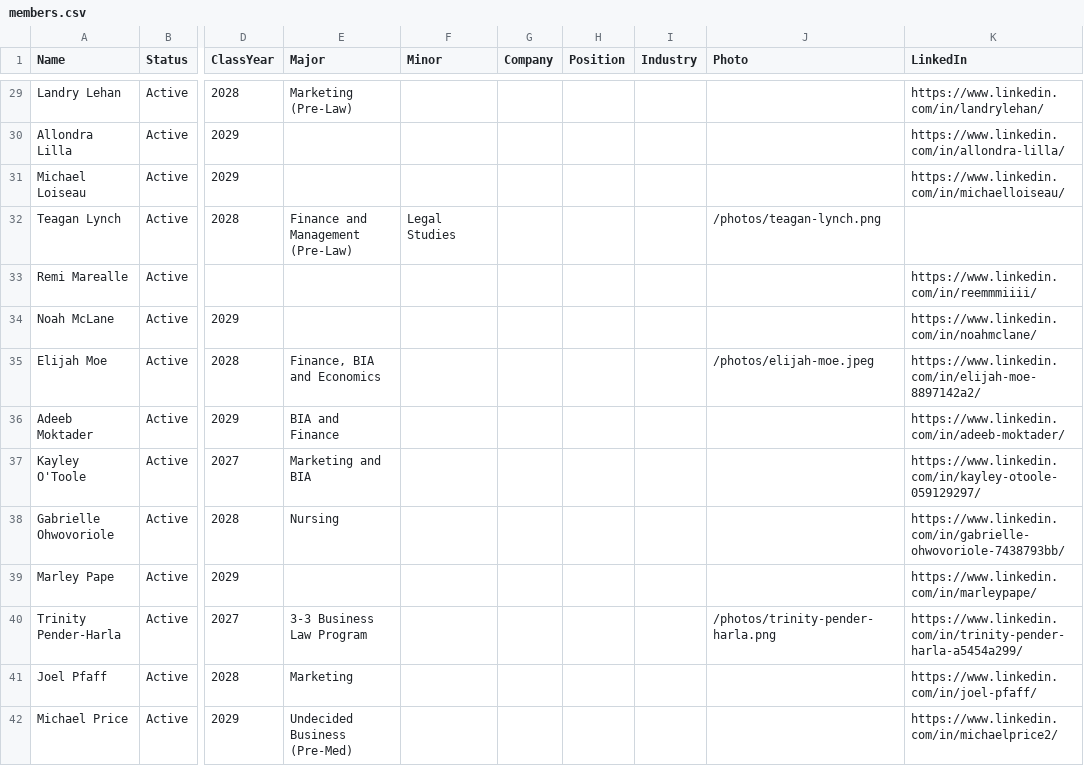
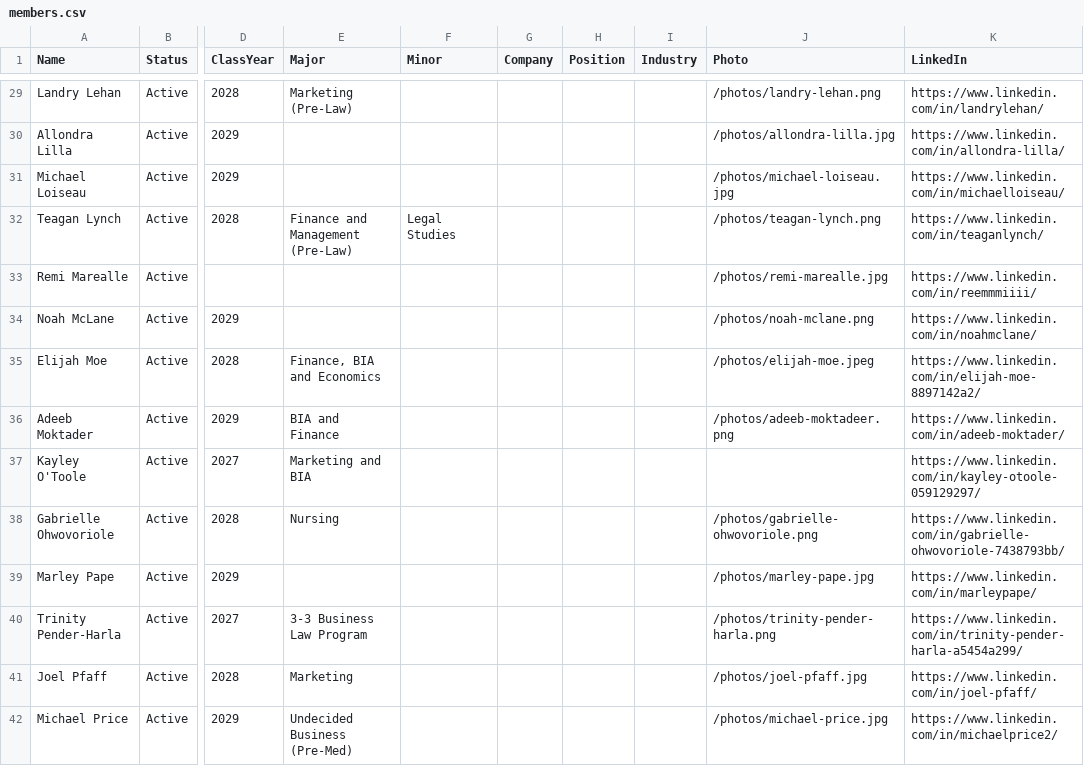
Before and after one commit to akpsi-delta-pi/website, a CSV file: public/members.csv, drawn as a sheet; only a part is shown, gaps mark what is left out; the diff covers the shown part only; the diff names each change by its address in the sheet, - before the commit and + after, or states it on an @@ line.

Commit message:
Add brother headshots and Teagan Lynch's LinkedIn

```diff
--- a/public/members.csv
+++ b/public/members.csv
-J29 (Photo): (empty)
+J29 (Photo): /photos/landry-lehan.png
-J30 (Photo): (empty)
+J30 (Photo): /photos/allondra-lilla.jpg
-J31 (Photo): (empty)
+J31 (Photo): /photos/michael-loiseau.jpg
-K32 (LinkedIn): (empty)
+K32 (LinkedIn): https://www.linkedin.com/in/teaganlynch/
-J33 (Photo): (empty)
+J33 (Photo): /photos/remi-marealle.jpg
-J34 (Photo): (empty)
+J34 (Photo): /photos/noah-mclane.png
-J36 (Photo): (empty)
+J36 (Photo): /photos/adeeb-moktadeer.png
-J38 (Photo): (empty)
+J38 (Photo): /photos/gabrielle-ohwovoriole.png
-J39 (Photo): (empty)
+J39 (Photo): /photos/marley-pape.jpg
-J41 (Photo): (empty)
+J41 (Photo): /photos/joel-pfaff.jpg
-J42 (Photo): (empty)
+J42 (Photo): /photos/michael-price.jpg
```
Also changed, not shown: 31 edited cells elsewhere in this file, 43 other files.
